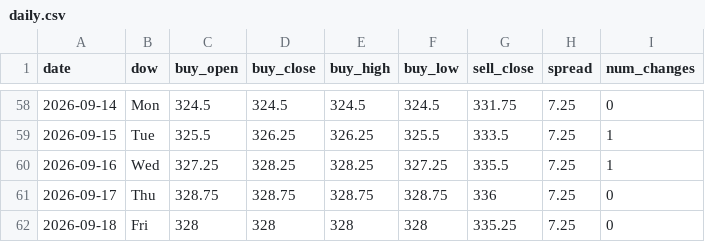
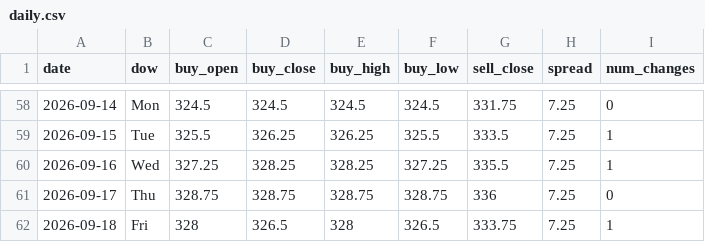
Before and after one commit to ndranathungact/tt-rate-tracker, a CSV file: data/daily.csv, drawn as a sheet; only a part is shown, gaps mark what is left out.

```diff
--- a/data/daily.csv
+++ b/data/daily.csv
@@ -61,2 +61,2 @@ date,dow,buy_open,buy_close,buy_high,buy_low,sell_close,spread,num_changes
 2026-09-17,Thu,328.75,328.75,328.75,328.75,336,7.25,0
-2026-09-18,Fri,328,328,328,328,335.25,7.25,0
+2026-09-18,Fri,328,326.5,328,326.5,333.75,7.25,1
```
Also changed, not shown: 2 other files.
